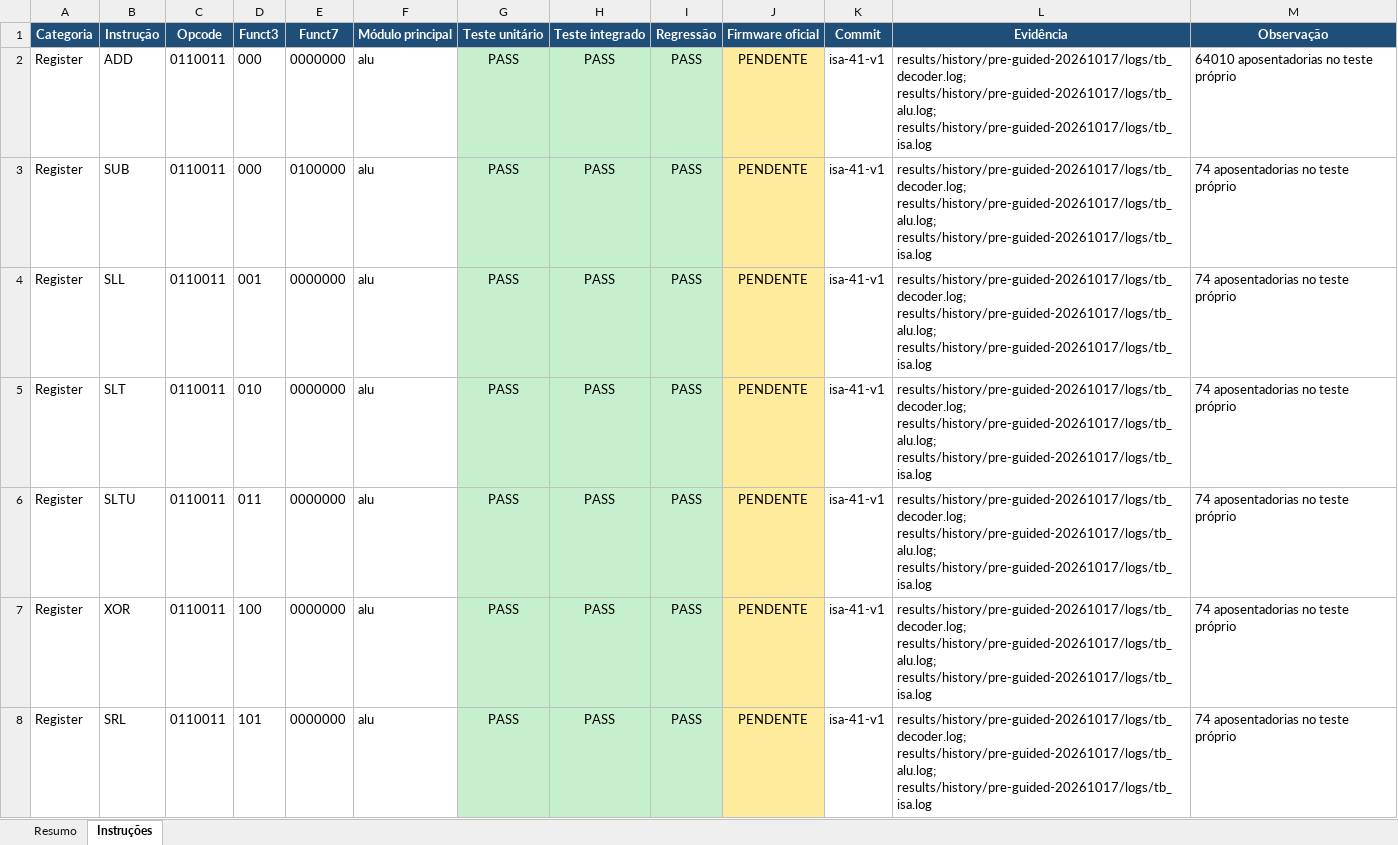
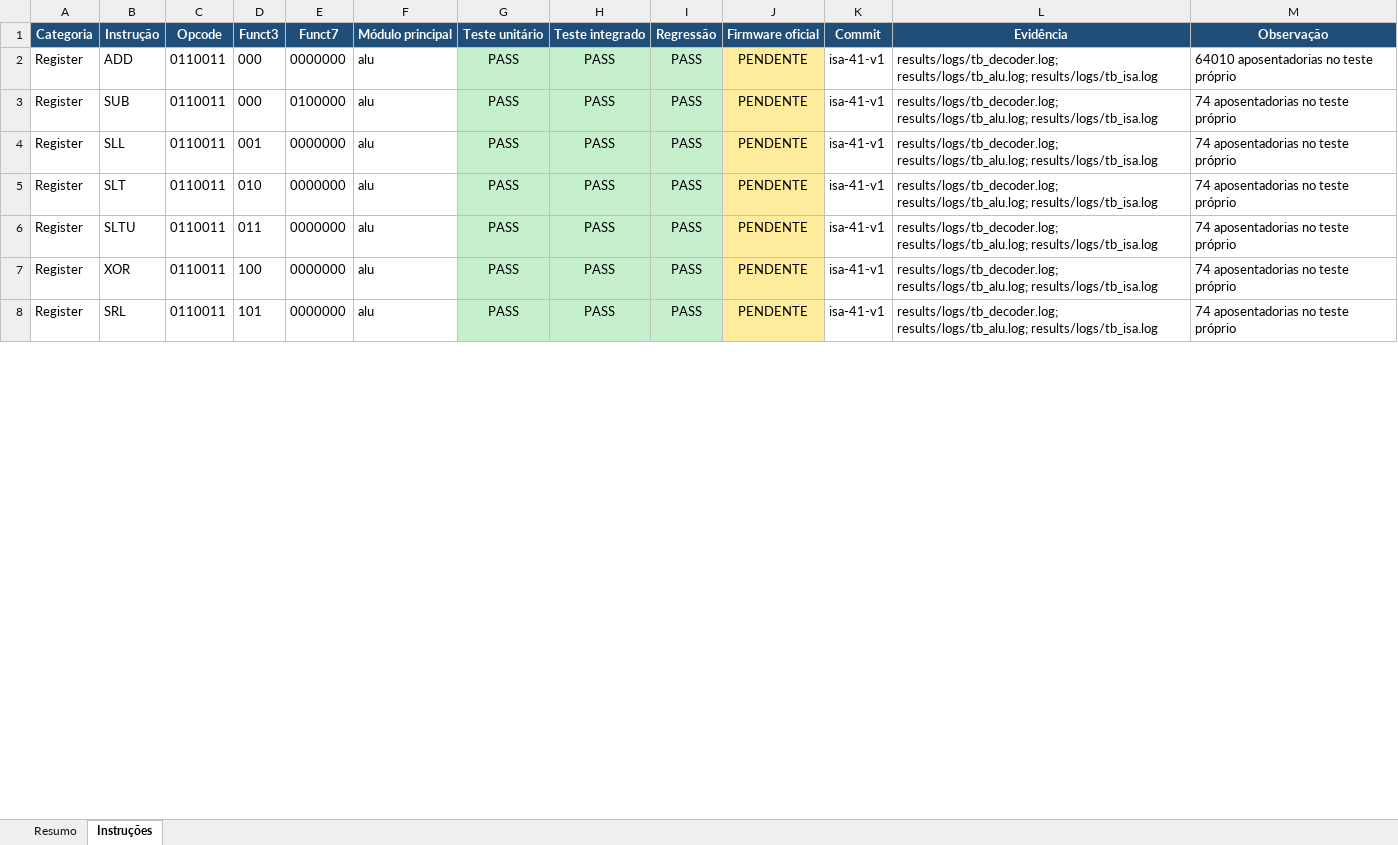
Before and after one commit to cmosuea-arch/RV32-multicycle, an Excel workbook: docs/isa/coverage.xlsx, sheet Instruções, drawn as a sheet; only a part is shown; values as stored, in another font and other column widths than the file's, no borders; table styles not drawn; the diff covers the shown part only; the diff names each change by its address in the sheet, - before the commit and + after, or states it on an @@ line.

```diff
--- a/docs/isa/coverage.xlsx (sheet Instruções)
+++ b/docs/isa/coverage.xlsx (sheet Instruções)
-L2:L8 (Evidência): results/history/pre-guided-20261017/logs/tb_decoder.log; results/history/pre-guided-20261017/logs/tb_alu.log; results/history/pre-guided-20261017/logs/tb_isa.log
+L2:L8 (Evidência): results/logs/tb_decoder.log; results/logs/tb_alu.log; results/logs/tb_isa.log
```
Also changed, not shown: 34 edited cells elsewhere in this sheet, 41 other files.
